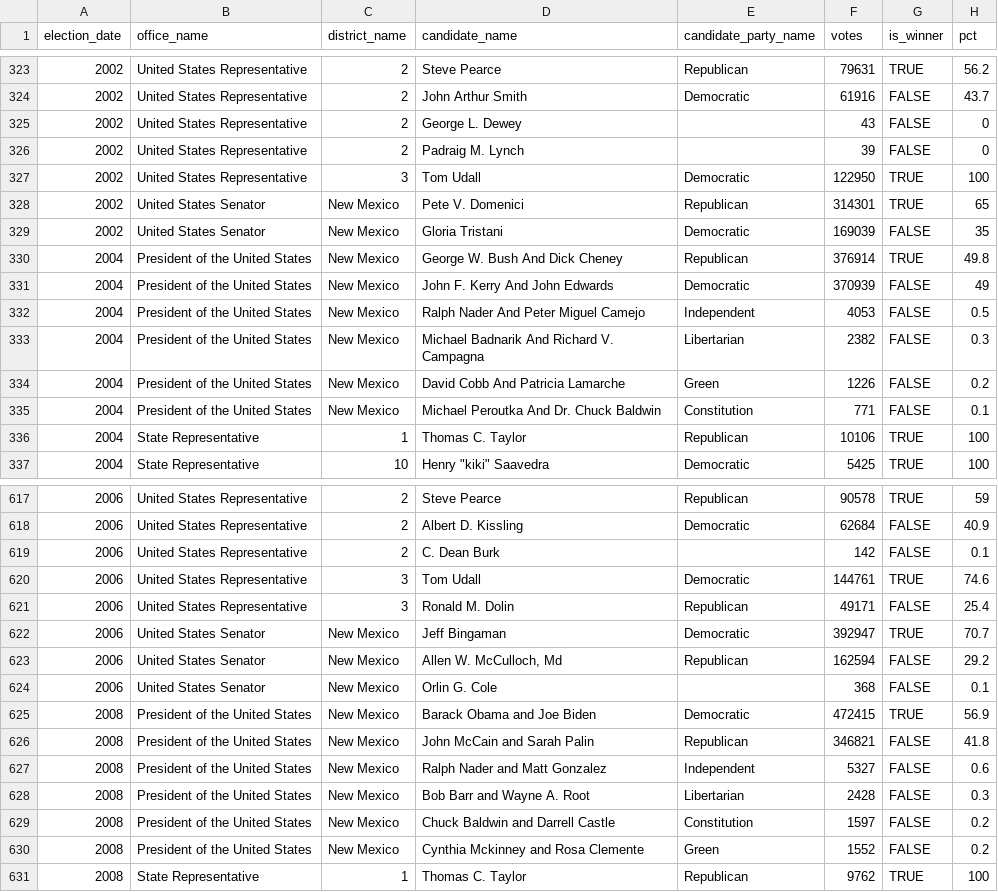
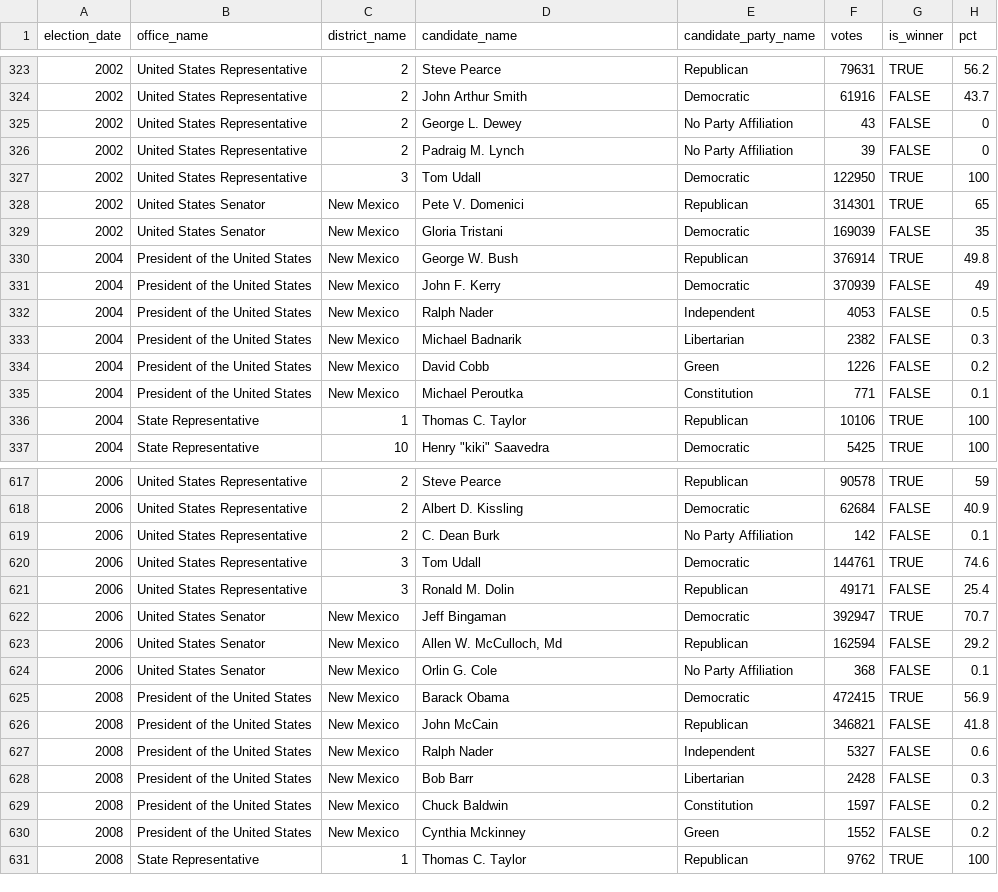
Before and after one commit to jaytimm/newmexico-political-data, a CSV file: data/elections/nm_election_results_2000-24.csv, drawn as a sheet; only a part is shown, gaps mark what is left out; the diff covers the shown part only.

```diff
--- a/data/elections/nm_election_results_2000-24.csv
+++ b/data/elections/nm_election_results_2000-24.csv
@@ -324,4 +324,4 @@
 "2002","United States Representative","2","John Arthur Smith","Democratic",61916,FALSE,43.7
-"2002","United States Representative","2","George L. Dewey","",43,FALSE,0
-"2002","United States Representative","2","Padraig M. Lynch","",39,FALSE,0
+"2002","United States Representative","2","George L. Dewey","No Party Affiliation",43,FALSE,0
+"2002","United States Representative","2","Padraig M. Lynch","No Party Affiliation",39,FALSE,0
 "2002","United States Representative","3","Tom Udall","Democratic",122950,TRUE,100
@@ -329,8 +329,8 @@
 "2002","United States Senator","New Mexico","Gloria Tristani","Democratic",169039,FALSE,35
-"2004","President of the United States","New Mexico","George W. Bush And Dick Cheney","Republican",376914,TRUE,49.8
-"2004","President of the United States","New Mexico","John F. Kerry And John Edwards","Democratic",370939,FALSE,49
-"2004","President of the United States","New Mexico","Ralph Nader And Peter Miguel Camejo","Independent",4053,FALSE,0.5
-"2004","President of the United States","New Mexico","Michael Badnarik And Richard V. Campagna","Libertarian",2382,FALSE,0.3
-"2004","President of the United States","New Mexico","David Cobb And Patricia Lamarche","Green",1226,FALSE,0.2
-"2004","President of the United States","New Mexico","Michael Peroutka And Dr. Chuck Baldwin","Constitution",771,FALSE,0.1
+"2004","President of the United States","New Mexico","George W. Bush","Republican",376914,TRUE,49.8
+"2004","President of the United States","New Mexico","John F. Kerry","Democratic",370939,FALSE,49
+"2004","President of the United States","New Mexico","Ralph Nader","Independent",4053,FALSE,0.5
+"2004","President of the United States","New Mexico","Michael Badnarik","Libertarian",2382,FALSE,0.3
+"2004","President of the United States","New Mexico","David Cobb","Green",1226,FALSE,0.2
+"2004","President of the United States","New Mexico","Michael Peroutka","Constitution",771,FALSE,0.1
 "2004","State Representative","1","Thomas C. Taylor","Republican",10106,TRUE,100
@@ -618,3 +618,3 @@
 "2006","United States Representative","2","Albert D. Kissling","Democratic",62684,FALSE,40.9
-"2006","United States Representative","2","C. Dean Burk","",142,FALSE,0.1
+"2006","United States Representative","2","C. Dean Burk","No Party Affiliation",142,FALSE,0.1
 "2006","United States Representative","3","Tom Udall","Democratic",144761,TRUE,74.6
@@ -623,9 +623,9 @@
 "2006","United States Senator","New Mexico","Allen W. McCulloch, Md","Republican",162594,FALSE,29.2
-"2006","United States Senator","New Mexico","Orlin G. Cole","",368,FALSE,0.1
-"2008","President of the United States","New Mexico","Barack Obama and Joe Biden","Democratic",472415,TRUE,56.9
-"2008","President of the United States","New Mexico","John McCain and Sarah Palin","Republican",346821,FALSE,41.8
-"2008","President of the United States","New Mexico","Ralph Nader and Matt Gonzalez","Independent",5327,FALSE,0.6
-"2008","President of the United States","New Mexico","Bob Barr and Wayne A. Root","Libertarian",2428,FALSE,0.3
-"2008","President of the United States","New Mexico","Chuck Baldwin and Darrell Castle","Constitution",1597,FALSE,0.2
-"2008","President of the United States","New Mexico","Cynthia Mckinney and Rosa Clemente","Green",1552,FALSE,0.2
+"2006","United States Senator","New Mexico","Orlin G. Cole","No Party Affiliation",368,FALSE,0.1
+"2008","President of the United States","New Mexico","Barack Obama","Democratic",472415,TRUE,56.9
+"2008","President of the United States","New Mexico","John McCain","Republican",346821,FALSE,41.8
+"2008","President of the United States","New Mexico","Ralph Nader","Independent",5327,FALSE,0.6
+"2008","President of the United States","New Mexico","Bob Barr","Libertarian",2428,FALSE,0.3
+"2008","President of the United States","New Mexico","Chuck Baldwin","Constitution",1597,FALSE,0.2
+"2008","President of the United States","New Mexico","Cynthia Mckinney","Green",1552,FALSE,0.2
 "2008","State Representative","1","Thomas C. Taylor","Republican",9762,TRUE,100
```
Also changed, not shown: 55 edited cells elsewhere in this file, 8 other files.
